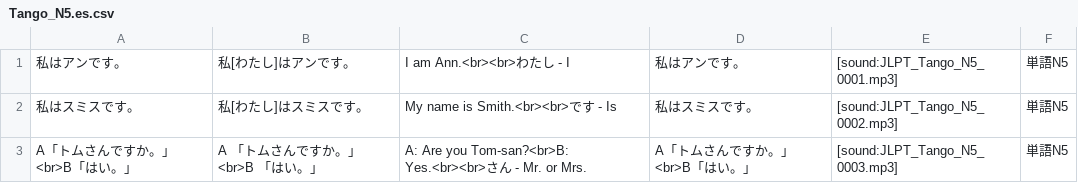
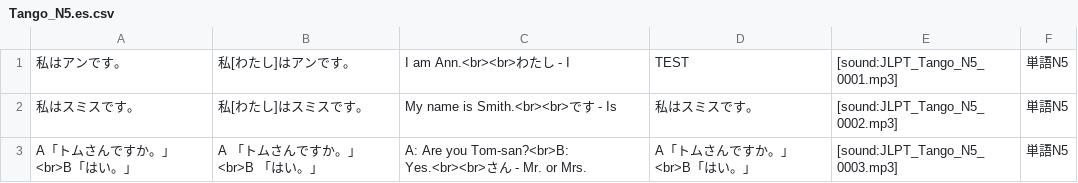
Before and after one commit to BrigadaSOS/decks-dictionaries, a CSV file: tango_n5/Tango_N5.es.csv, drawn as a sheet; only a part is shown.

Commit message:
New translations Tango_N5.en.csv (Spanish)

```diff
--- a/tango_n5/Tango_N5.es.csv
+++ b/tango_n5/Tango_N5.es.csv
@@ -1,2 +1,2 @@
-"私はアンです。","私[わたし]はアンです。","I am Ann.<br><br>わたし - I","私はアンです。","[sound:JLPT_Tango_N5_0001.mp3]","単語N5"
+"私はアンです。","私[わたし]はアンです。","I am Ann.<br><br>わたし - I","TEST","[sound:JLPT_Tango_N5_0001.mp3]","単語N5"
 "私はスミスです。","私[わたし]はスミスです。","My name is Smith.<br><br>です - Is","私はスミスです。","[sound:JLPT_Tango_N5_0002.mp3]","単語N5"
```
